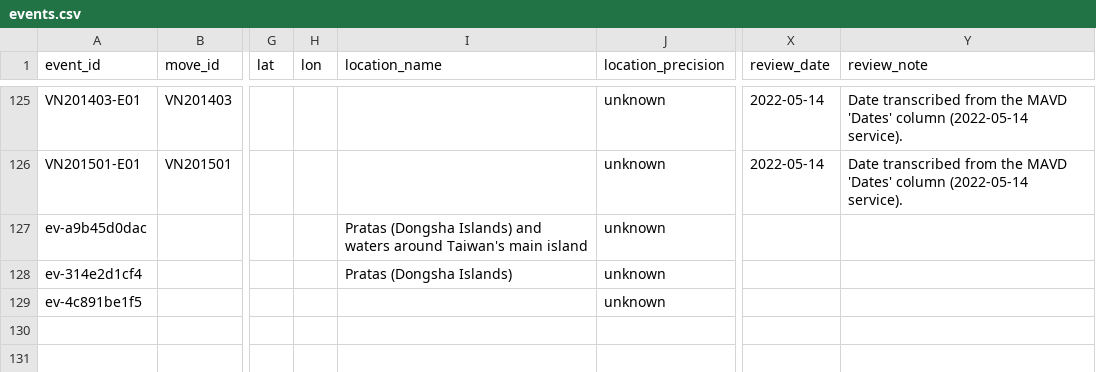
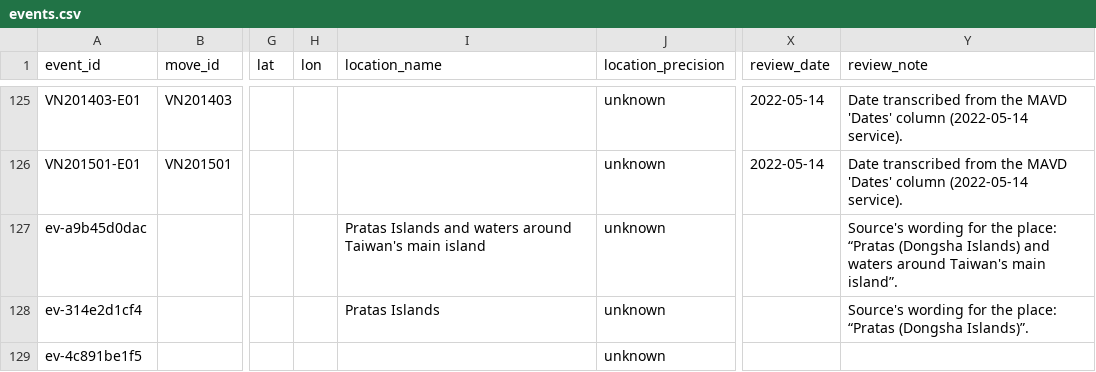
Before and after one commit to South-China-Sea-Developments/SCS-Developments-Tracker, a CSV file: data/events.csv, drawn as a sheet; only a part is shown, gaps mark what is left out; the diff names each change by its address in the sheet, - before the commit and + after, or states it on an @@ line.

```diff
--- a/data/events.csv
+++ b/data/events.csv
-I127 (location_name): Pratas (Dongsha Islands) and waters…
+I127 (location_name): Pratas Islands and waters…
-Y127 (review_note): (empty)
+Y127 (review_note): Source's wording for the place: “Pratas (Dongsha Islands) and waters around Taiwan's main island”.
-I128 (location_name): Pratas (Dongsha Islands)
+I128 (location_name): Pratas Islands
-Y128 (review_note): (empty)
+Y128 (review_note): Source's wording for the place: “Pratas (Dongsha Islands)”.
```
